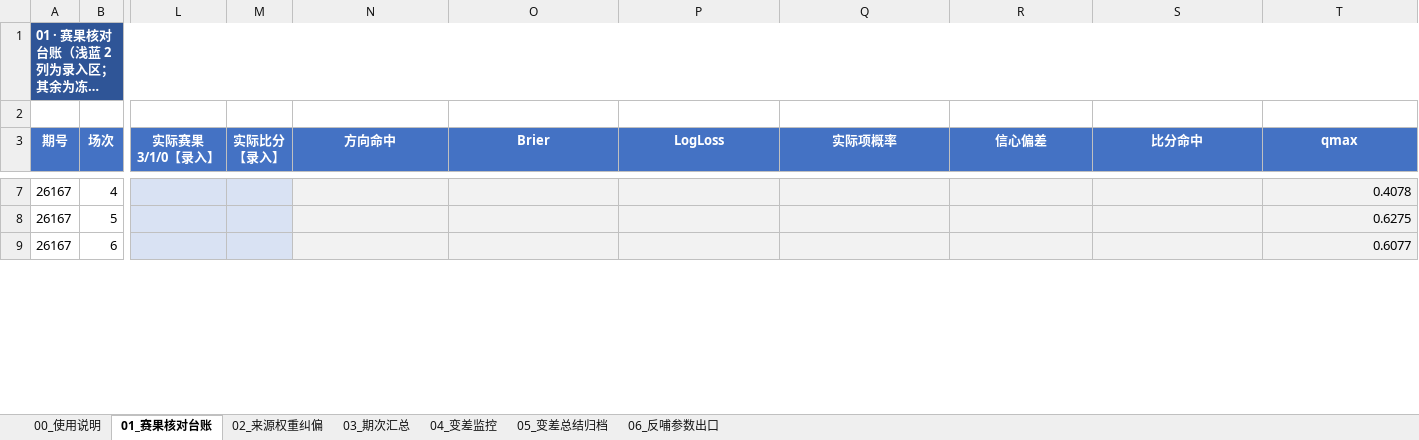
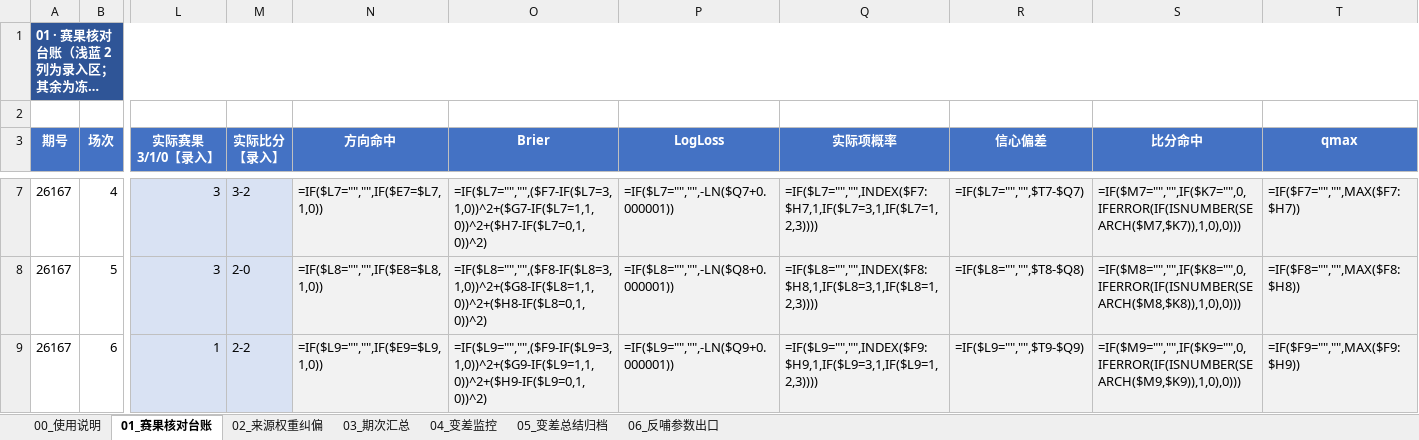
Before and after one commit to AfeiX95/afei-football, an Excel workbook: 📝文章/20261121/预测校准台账.xlsx, sheet 01_赛果核对台账, drawn as a sheet; only a part is shown, gaps mark what is left out; long unchanged cells end in …; values as stored, in another font and other column widths than the file's, no borders; formulas without a stored value are shown as written; conditional formats not drawn; the diff covers the shown part only; the diff names each change by its address in the sheet, - before the commit and + after, or states it on an @@ line.

```diff
--- a/📝文章/20261121/预测校准台账.xlsx (sheet 01_赛果核对台账)
+++ b/📝文章/20261121/预测校准台账.xlsx (sheet 01_赛果核对台账)
-L7:L8 (实际赛果 3/1/0【录入】): (empty)
+L7:L8 (实际赛果 3/1/0【录入】): 3
-M7 (实际比分 【录入】): (empty)
+M7 (实际比分 【录入】): 3-2
-N7 (方向命中): (empty)
+N7 (方向命中): =IF($L7="","",IF($E7=$L7,1,0))
-O7 (Brier): (empty)
+O7 (Brier): =IF($L7="","",($F7-IF($L7=3,1,0))^2+($G7-IF($L7=1,1,0))^2+($H7-IF($L7=0,1,0))^2)
-P7 (LogLoss): (empty)
+P7 (LogLoss): =IF($L7="","",-LN($Q7+0.000001))
-Q7 (实际项概率): (empty)
+Q7 (实际项概率): =IF($L7="","",INDEX($F7:$H7,1,IF($L7=3,1,IF($L7=1,2,3))))
-R7 (信心偏差): (empty)
+R7 (信心偏差): =IF($L7="","",$T7-$Q7)
-S7 (比分命中): (empty)
+S7 (比分命中): =IF($M7="","",IF($K7="",0,IFERROR(IF(ISNUMBER(SEARCH($M7,$K7)),1,0),0)))
-T7 (qmax): 0.4078
+T7 (qmax): =IF($F7="","",MAX($F7:$H7))
-M8 (实际比分 【录入】): (empty)
+M8 (实际比分 【录入】): 2-0
-N8 (方向命中): (empty)
+N8 (方向命中): =IF($L8="","",IF($E8=$L8,1,0))
-O8 (Brier): (empty)
+O8 (Brier): =IF($L8="","",($F8-IF($L8=3,1,0))^2+($G8-IF($L8=1,1,0))^2+($H8-IF($L8=0,1,0))^2)
-P8 (LogLoss): (empty)
+P8 (LogLoss): =IF($L8="","",-LN($Q8+0.000001))
-Q8 (实际项概率): (empty)
+Q8 (实际项概率): =IF($L8="","",INDEX($F8:$H8,1,IF($L8=3,1,IF($L8=1,2,3))))
-R8 (信心偏差): (empty)
+R8 (信心偏差): =IF($L8="","",$T8-$Q8)
-S8 (比分命中): (empty)
+S8 (比分命中): =IF($M8="","",IF($K8="",0,IFERROR(IF(ISNUMBER(SEARCH($M8,$K8)),1,0),0)))
-T8 (qmax): 0.6275
+T8 (qmax): =IF($F8="","",MAX($F8:$H8))
-L9 (实际赛果 3/1/0【录入】): (empty)
+L9 (实际赛果 3/1/0【录入】): 1
-M9 (实际比分 【录入】): (empty)
+M9 (实际比分 【录入】): 2-2
-N9 (方向命中): (empty)
+N9 (方向命中): =IF($L9="","",IF($E9=$L9,1,0))
-O9 (Brier): (empty)
+O9 (Brier): =IF($L9="","",($F9-IF($L9=3,1,0))^2+($G9-IF($L9=1,1,0))^2+($H9-IF($L9=0,1,0))^2)
-P9 (LogLoss): (empty)
+P9 (LogLoss): =IF($L9="","",-LN($Q9+0.000001))
-Q9 (实际项概率): (empty)
+Q9 (实际项概率): =IF($L9="","",INDEX($F9:$H9,1,IF($L9=3,1,IF($L9=1,2,3))))
-R9 (信心偏差): (empty)
+R9 (信心偏差): =IF($L9="","",$T9-$Q9)
-S9 (比分命中): (empty)
+S9 (比分命中): =IF($M9="","",IF($K9="",0,IFERROR(IF(ISNUMBER(SEARCH($M9,$K9)),1,0),0)))
-T9 (qmax): 0.6077
+T9 (qmax): =IF($F9="","",MAX($F9:$H9))
```
Also changed, not shown: 46 added rows and 99 edited cells elsewhere in this sheet, sheet 03_期次汇总, sheet 02_来源权重纠偏, sheet 04_变差监控, sheet 05_变差总结归档, sheet 06_反哺参数出口, 25 other files.
